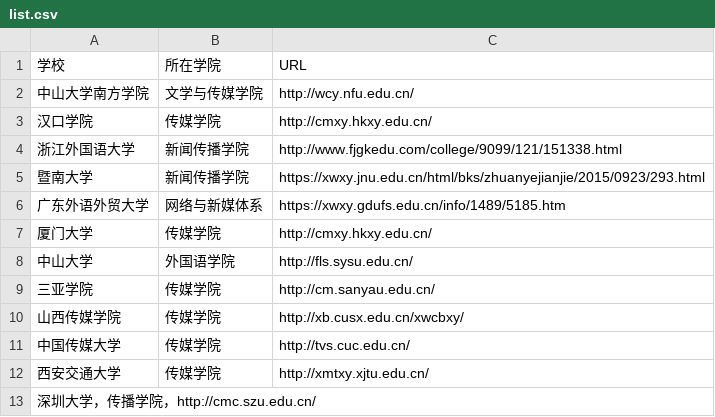
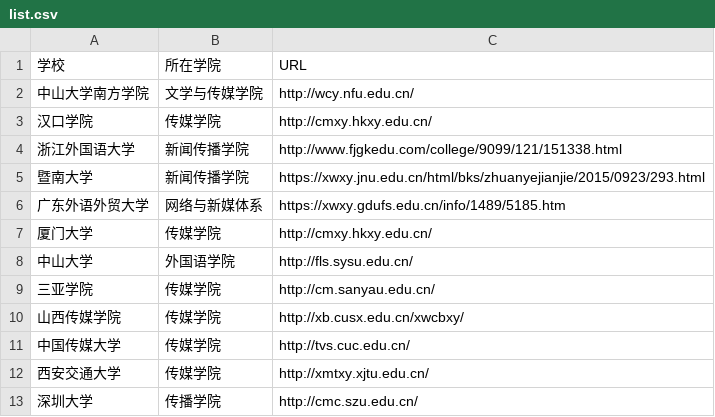
Before and after one commit to liushoushou-max/techcollab_20_final-2.g, a CSV file: list.csv, drawn as a sheet; removed rows and columns are numbered as before the commit, all else as after; the diff names each change by its address in the sheet, - before the commit and + after, or states it on an @@ line.

Commit message:
添加了深圳大学传播学院的信息

```diff
--- a/list.csv
+++ b/list.csv
-row 13: 深圳大学，传播学院，http://cmc.szu.edu.cn/
+row 13: 深圳大学 | 传播学院 | http://cmc.szu.edu.cn/
```
